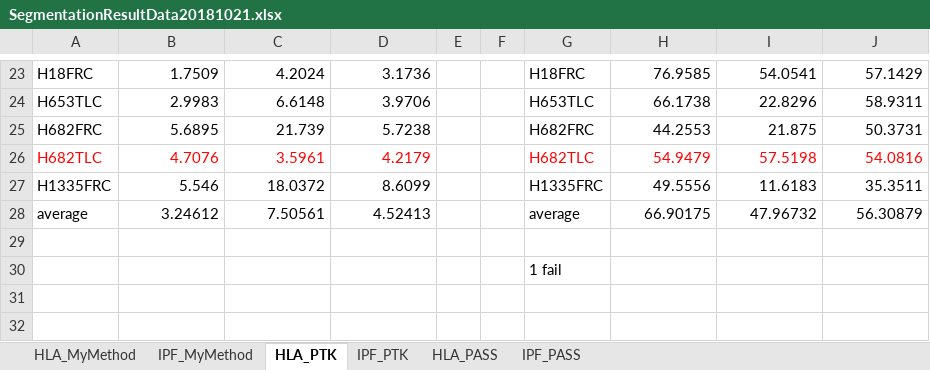
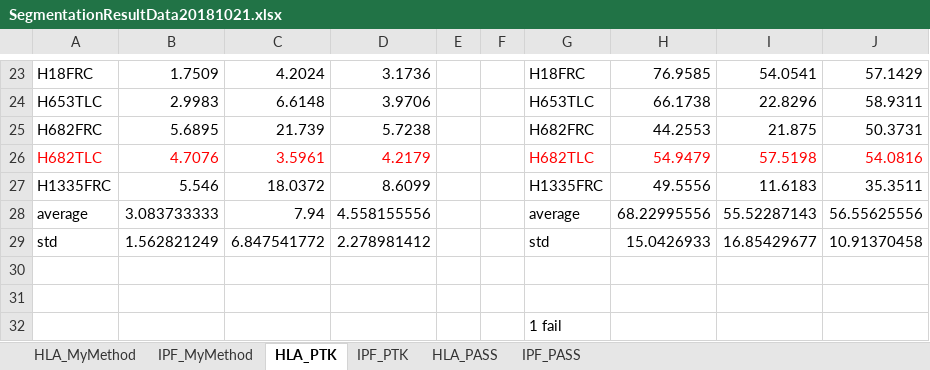
Before and after one commit to qiuyufly/MyThesis-New, an Excel workbook: Segmentation/SegmentationResultData20181021.xlsx, sheet HLA_PTK, drawn as a sheet; only a part is shown, gaps mark what is left out; values as stored, in another font and other column widths than the file's, no borders; addresses are those after the commit; the diff names each change by its address in the sheet, - before the commit and + after, or states it on an @@ line.

```diff
--- a/Segmentation/SegmentationResultData20181021.xlsx (sheet HLA_PTK)
+++ b/Segmentation/SegmentationResultData20181021.xlsx (sheet HLA_PTK)
+row 28: average | 3.083733333 | 7.94 | 4.558155556 |  |  | average | 68.22995556 | 55.52287143 | 56.55625556
+row 29: std | 1.562821249 | 6.847541772 | 2.278981412 |  |  | std | 15.0426933 | 16.85429677 | 10.91370458
-row 30: average | 3.24612 | 7.50561 | 4.52413 |  |  | average | 66.90175 | 47.96732 | 56.30879
+row 30: (empty)
```
Also changed, not shown: sheet HLA_PASS, sheet IPF_PTK, sheet IPF_PASS, 29 other files.
